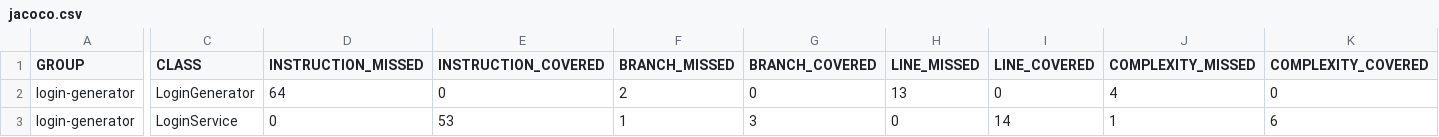
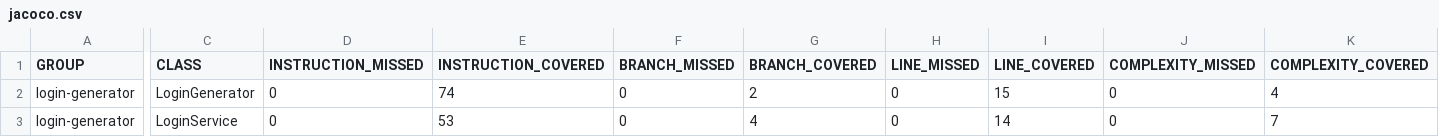
Before and after one commit to DamienCHAPEAU/login-generator, a CSV file: target/site/jacoco/jacoco.csv, drawn as a sheet; only a part is shown, gaps mark what is left out; the diff covers the shown part only; the diff names each change by its address in the sheet, - before the commit and + after, or states it on an @@ line.

```diff
--- a/target/site/jacoco/jacoco.csv
+++ b/target/site/jacoco/jacoco.csv
-D2 (INSTRUCTION_MISSED): 64
+D2 (INSTRUCTION_MISSED): 0
-E2 (INSTRUCTION_COVERED): 0
+E2 (INSTRUCTION_COVERED): 74
-F2 (BRANCH_MISSED): 2
+F2 (BRANCH_MISSED): 0
-G2 (BRANCH_COVERED): 0
+G2 (BRANCH_COVERED): 2
-H2 (LINE_MISSED): 13
+H2 (LINE_MISSED): 0
-I2 (LINE_COVERED): 0
+I2 (LINE_COVERED): 15
-J2 (COMPLEXITY_MISSED): 4
+J2 (COMPLEXITY_MISSED): 0
-K2 (COMPLEXITY_COVERED): 0
+K2 (COMPLEXITY_COVERED): 4
-F3 (BRANCH_MISSED): 1
+F3 (BRANCH_MISSED): 0
-G3 (BRANCH_COVERED): 3
+G3 (BRANCH_COVERED): 4
-J3 (COMPLEXITY_MISSED): 1
+J3 (COMPLEXITY_MISSED): 0
-K3 (COMPLEXITY_COVERED): 6
+K3 (COMPLEXITY_COVERED): 7
```
Also changed, not shown: 2 edited cells elsewhere in this file, 32 other files.
